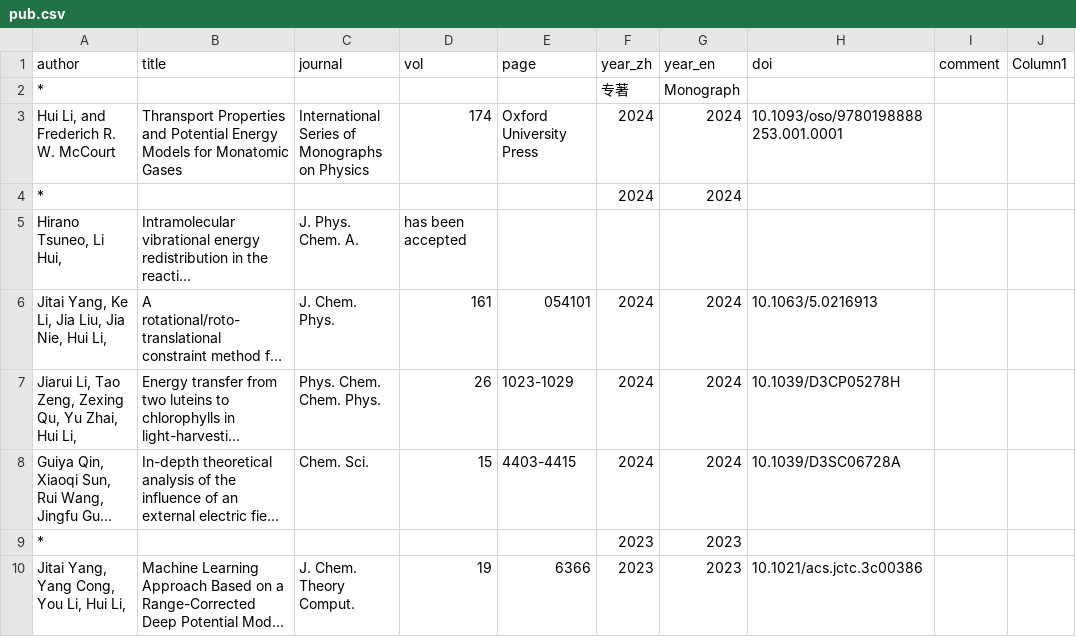
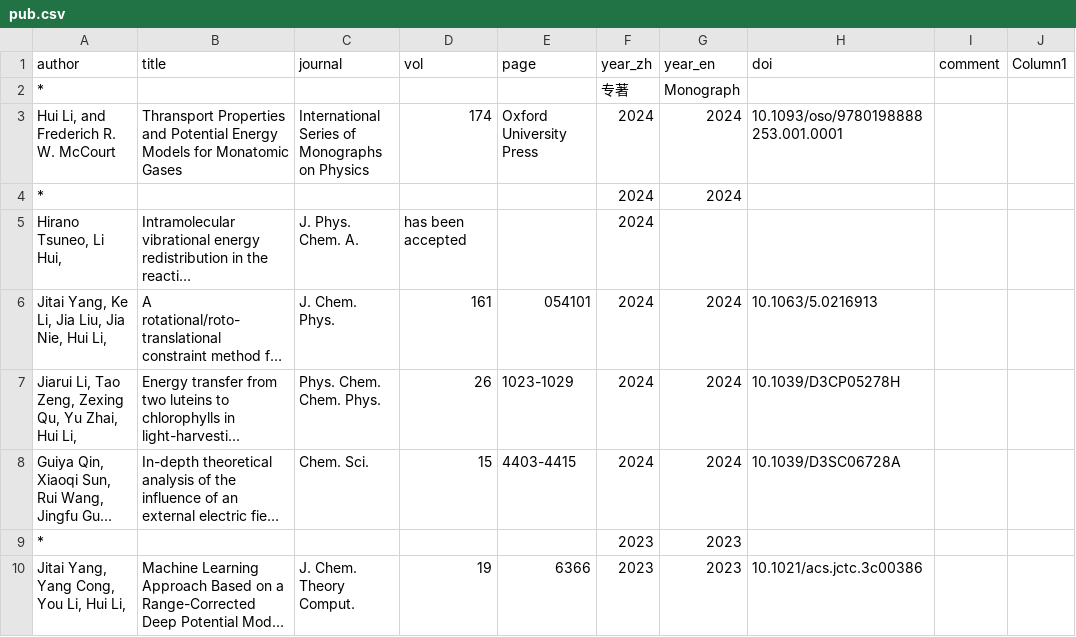
Before and after one commit to huili-group/huili-group.github.io, a CSV file: data/pub.csv, drawn as a sheet; only a part is shown; long unchanged cells end in …; the diff names each change by its address in the sheet, - before the commit and + after, or states it on an @@ line.

Commit message:
Update pub.csv

```diff
--- a/data/pub.csv
+++ b/data/pub.csv
-F5 (year_zh): (empty)
+F5 (year_zh): 2024
```
